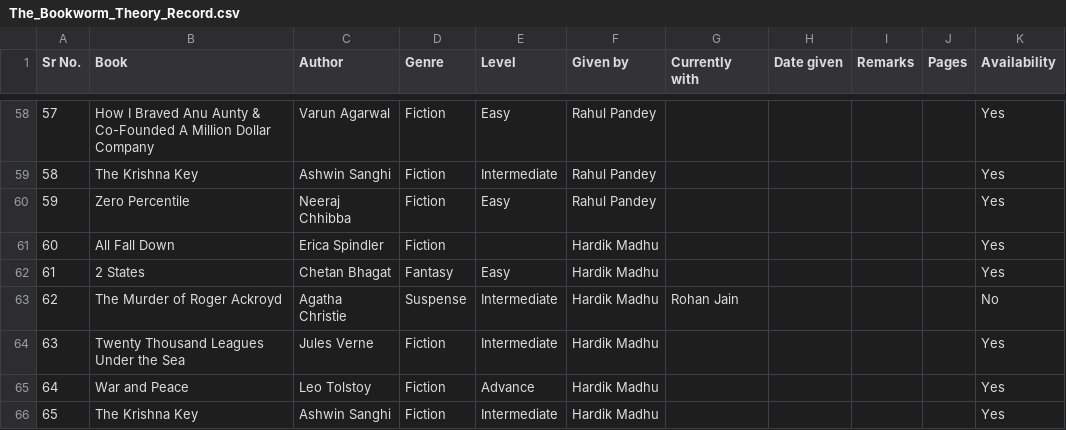
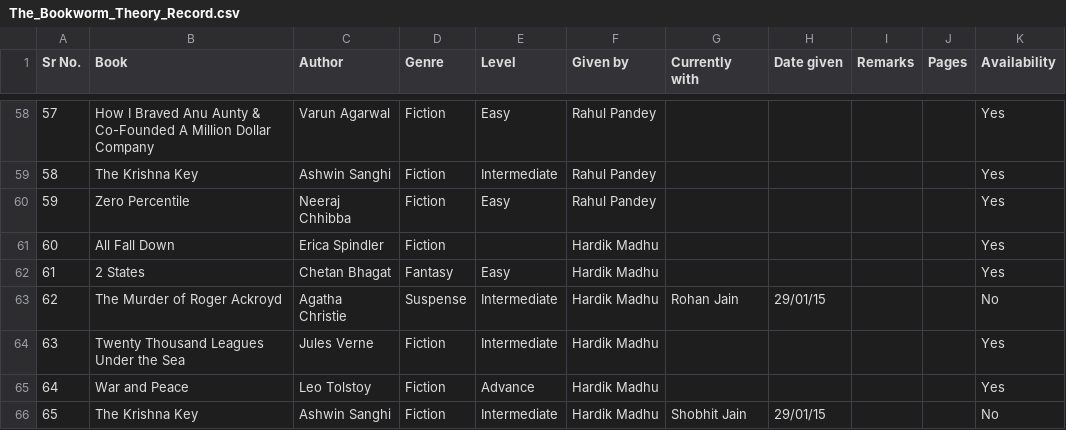
Before and after one commit to TheBookwormTheory/thebookwormtheory.github.io, a CSV file: js/The_Bookworm_Theory_Record.csv, drawn as a sheet; only a part is shown, gaps mark what is left out; the diff names each change by its address in the sheet, - before the commit and + after, or states it on an @@ line.

Commit message:
Records updated

```diff
--- a/js/The_Bookworm_Theory_Record.csv
+++ b/js/The_Bookworm_Theory_Record.csv
-H63 (Date given): (empty)
+H63 (Date given): 29/01/15
-G66 (Currently with): (empty)
+G66 (Currently with): Shobhit Jain
-H66 (Date given): (empty)
+H66 (Date given): 29/01/15
-K66 (Availability): Yes
+K66 (Availability): No
```
Also changed, not shown: 1 other file.
